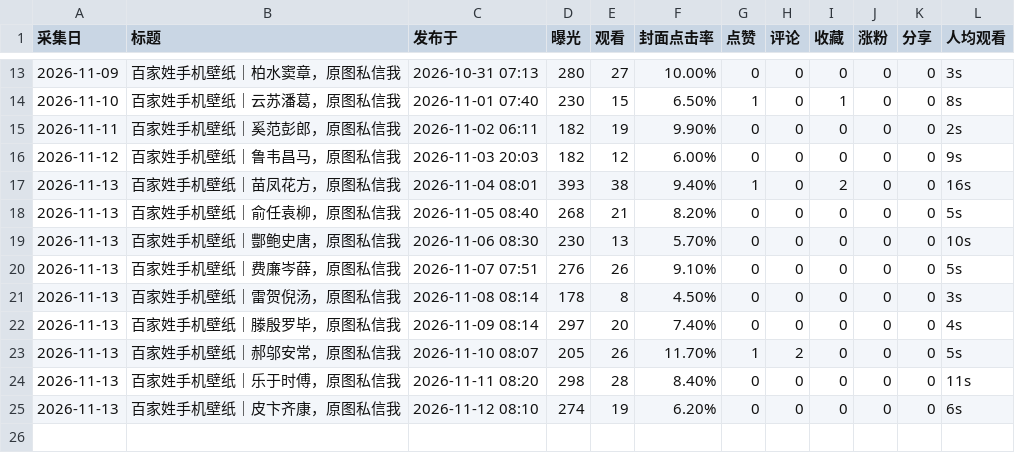
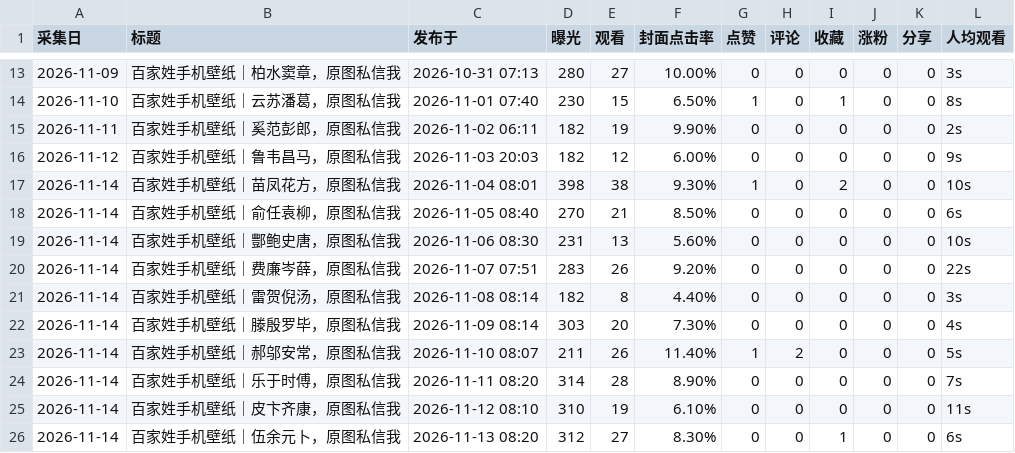
Before and after one commit to GeekBilly/theseventhrealm, a CSV file: 11-运营/data/xhs-笔记.csv, drawn as a sheet; only a part is shown, gaps mark what is left out.

```diff
--- a/11-运营/data/xhs-笔记.csv
+++ b/11-运营/data/xhs-笔记.csv
@@ -16,10 +16,11 @@
 2026-11-12,百家姓手机壁纸｜鲁韦昌马，原图私信我,2026-11-03 20:03,182,12,6.00%,0,0,0,0,0,9s
-2026-11-13,百家姓手机壁纸｜苗凤花方，原图私信我,2026-11-04 08:01,393,38,9.40%,1,0,2,0,0,16s
-2026-11-13,百家姓手机壁纸｜俞任袁柳，原图私信我,2026-11-05 08:40,268,21,8.20%,0,0,0,0,0,5s
-2026-11-13,百家姓手机壁纸｜酆鲍史唐，原图私信我,2026-11-06 08:30,230,13,5.70%,0,0,0,0,0,10s
-2026-11-13,百家姓手机壁纸｜费廉岑薛，原图私信我,2026-11-07 07:51,276,26,9.10%,0,0,0,0,0,5s
-2026-11-13,百家姓手机壁纸｜雷贺倪汤，原图私信我,2026-11-08 08:14,178,8,4.50%,0,0,0,0,0,3s
-2026-11-13,百家姓手机壁纸｜滕殷罗毕，原图私信我,2026-11-09 08:14,297,20,7.40%,0,0,0,0,0,4s
-2026-11-13,百家姓手机壁纸｜郝邬安常，原图私信我,2026-11-10 08:07,205,26,11.70%,1,2,0,0,0,5s
-2026-11-13,百家姓手机壁纸｜乐于时傅，原图私信我,2026-11-11 08:20,298,28,8.40%,0,0,0,0,0,11s
-2026-11-13,百家姓手机壁纸｜皮卞齐康，原图私信我,2026-11-12 08:10,274,19,6.20%,0,0,0,0,0,6s
+2026-11-14,百家姓手机壁纸｜苗凤花方，原图私信我,2026-11-04 08:01,398,38,9.30%,1,0,2,0,0,10s
+2026-11-14,百家姓手机壁纸｜俞任袁柳，原图私信我,2026-11-05 08:40,270,21,8.50%,0,0,0,0,0,6s
+2026-11-14,百家姓手机壁纸｜酆鲍史唐，原图私信我,2026-11-06 08:30,231,13,5.60%,0,0,0,0,0,10s
+2026-11-14,百家姓手机壁纸｜费廉岑薛，原图私信我,2026-11-07 07:51,283,26,9.20%,0,0,0,0,0,22s
+2026-11-14,百家姓手机壁纸｜雷贺倪汤，原图私信我,2026-11-08 08:14,182,8,4.40%,0,0,0,0,0,3s
+2026-11-14,百家姓手机壁纸｜滕殷罗毕，原图私信我,2026-11-09 08:14,303,20,7.30%,0,0,0,0,0,4s
+2026-11-14,百家姓手机壁纸｜郝邬安常，原图私信我,2026-11-10 08:07,211,26,11.40%,1,2,0,0,0,5s
+2026-11-14,百家姓手机壁纸｜乐于时傅，原图私信我,2026-11-11 08:20,314,28,8.90%,0,0,0,0,0,7s
+2026-11-14,百家姓手机壁纸｜皮卞齐康，原图私信我,2026-11-12 08:10,310,19,6.10%,0,0,0,0,0,11s
+2026-11-14,百家姓手机壁纸｜伍余元卜，原图私信我,2026-11-13 08:20,312,27,8.30%,0,0,1,0,0,6s
```
Also changed, not shown: 04-市场/03-推广获客/数据回收/站点分析/站点数据.csv, 11-运营/data/credits-budget.csv, 14 other files.
